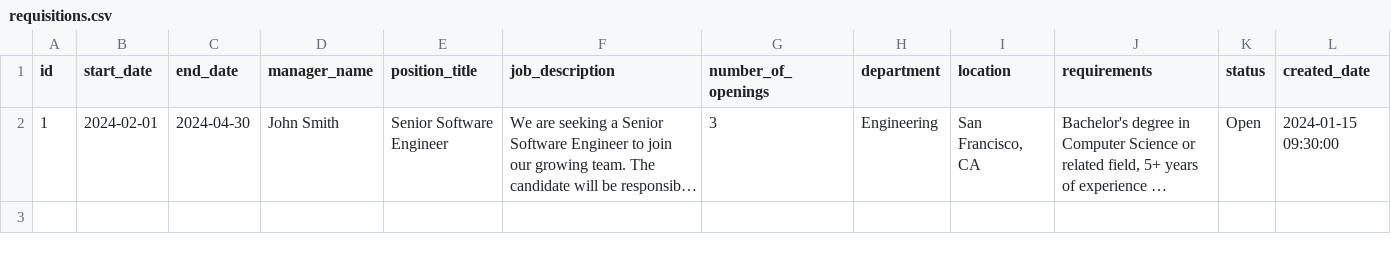
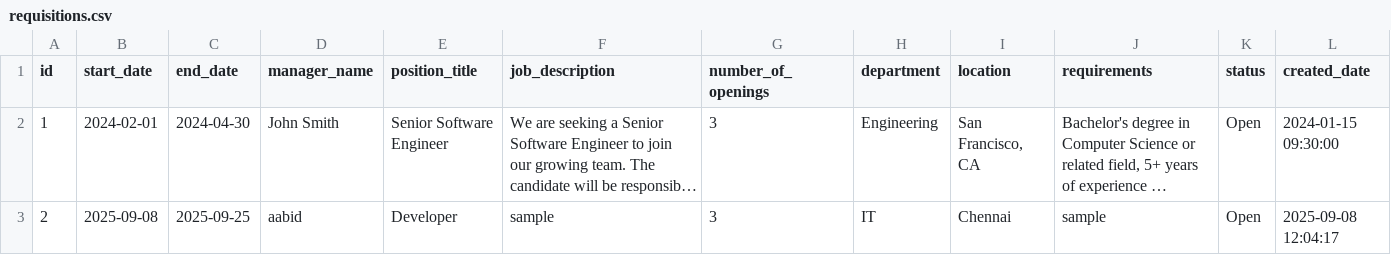
Before and after one commit to Aabidcr7/HR_MPB, a CSV file: csv_templates/requisitions.csv, drawn as a sheet; long unchanged cells end in …; the diff names each change by its address in the sheet, - before the commit and + after, or states it on an @@ line.

```diff
--- a/csv_templates/requisitions.csv
+++ b/csv_templates/requisitions.csv
+row 3: 2 | 2025-09-08 | 2025-09-25 | aabid | Developer | sample | 3 | IT | Chennai | sample | Open | 2025-09-08 12:04:17
```
Also changed, not shown: 11 other files.
